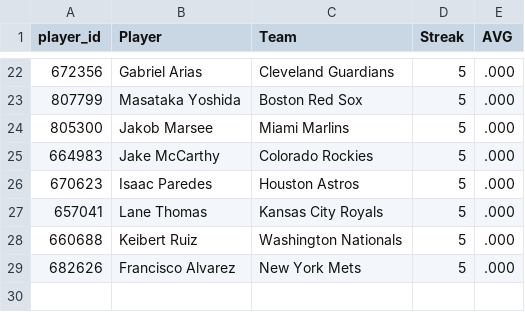
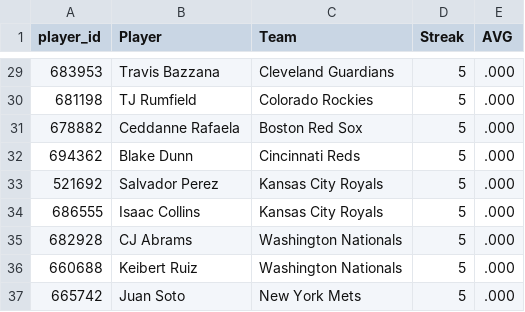
Before and after one commit to HitByOne/mlb-dashboard, a CSV file: data/hit_streaks.csv, drawn as a sheet; only a part is shown, gaps mark what is left out; the diff covers the shown part only.

```diff
--- a/data/hit_streaks.csv
+++ b/data/hit_streaks.csv
@@ -22,8 +29,9 @@ player_id,Player,Team,Streak,AVG
-672356,Gabriel Arias,Cleveland Guardians,5,.000
-807799,Masataka Yoshida,Boston Red Sox,5,.000
-805300,Jakob Marsee,Miami Marlins,5,.000
-664983,Jake McCarthy,Colorado Rockies,5,.000
-670623,Isaac Paredes,Houston Astros,5,.000
-657041,Lane Thomas,Kansas City Royals,5,.000
+683953,Travis Bazzana,Cleveland Guardians,5,.000
+681198,TJ Rumfield,Colorado Rockies,5,.000
+678882,Ceddanne Rafaela,Boston Red Sox,5,.000
+694362,Blake Dunn,Cincinnati Reds,5,.000
+521692,Salvador Perez,Kansas City Royals,5,.000
+686555,Isaac Collins,Kansas City Royals,5,.000
+682928,CJ Abrams,Washington Nationals,5,.000
 660688,Keibert Ruiz,Washington Nationals,5,.000
-682626,Francisco Alvarez,New York Mets,5,.000
+665742,Juan Soto,New York Mets,5,.000
```
Also changed, not shown: 17 added rows, 10 removed rows and 8 edited cells elsewhere in this file, data/hr_leaders.csv, data/model_picks.csv, 15 other files.
